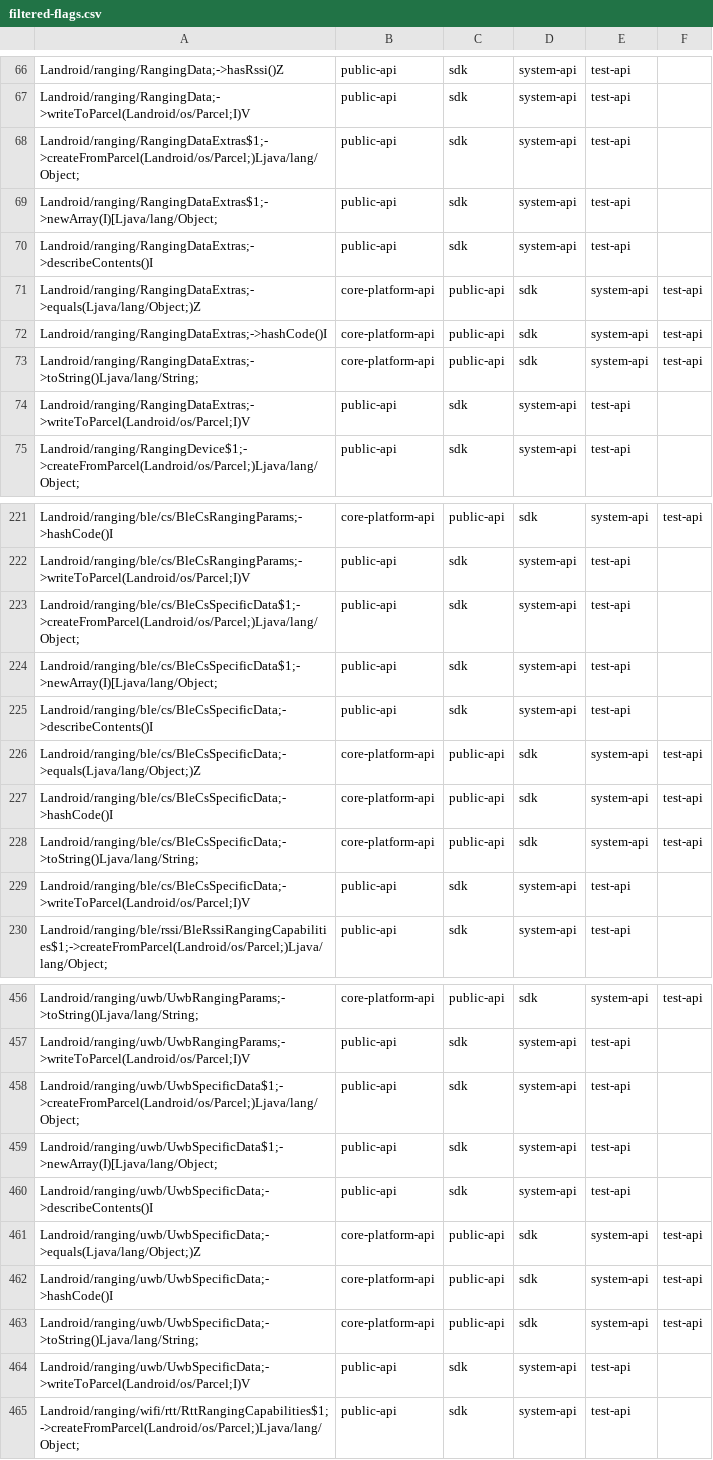
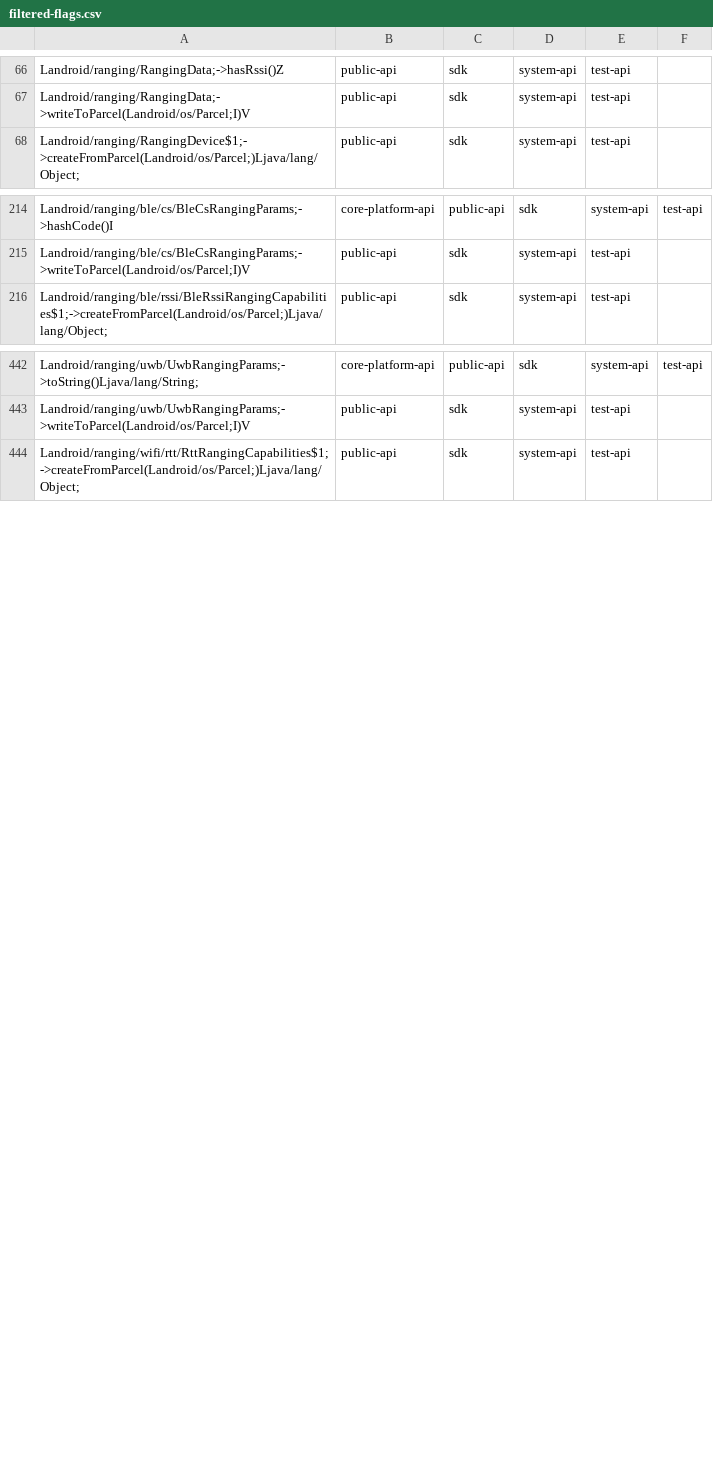
Before and after one commit to CodeLinaro-mirror/la_platform_prebuilts_module_sdk_Uwb, a CSV file: current/hiddenapi/filtered-flags.csv, drawn as a sheet; only a part is shown, gaps mark what is left out; the diff covers the shown part only.

```diff
--- a/current/hiddenapi/filtered-flags.csv
+++ b/current/hiddenapi/filtered-flags.csv
@@ -67,9 +67,2 @@ Landroid/ranging/RangingData;->hasRssi()Z,public-api,sdk,system-api,test-api
 Landroid/ranging/RangingData;->writeToParcel(Landroid/os/Parcel;I)V,public-api,sdk,system-api,test-api
-Landroid/ranging/RangingDataExtras$1;->createFromParcel(Landroid/os/Parcel;)Ljava/lang/Object;,public-api,sdk,system-api,test-api
-Landroid/ranging/RangingDataExtras$1;->newArray(I)[Ljava/lang/Object;,public-api,sdk,system-api,test-api
-Landroid/ranging/RangingDataExtras;->describeContents()I,public-api,sdk,system-api,test-api
-Landroid/ranging/RangingDataExtras;->equals(Ljava/lang/Object;)Z,core-platform-api,public-api,sdk,system-api,test-api
-Landroid/ranging/RangingDataExtras;->hashCode()I,core-platform-api,public-api,sdk,system-api,test-api
-Landroid/ranging/RangingDataExtras;->toString()Ljava/lang/String;,core-platform-api,public-api,sdk,system-api,test-api
-Landroid/ranging/RangingDataExtras;->writeToParcel(Landroid/os/Parcel;I)V,public-api,sdk,system-api,test-api
 Landroid/ranging/RangingDevice$1;->createFromParcel(Landroid/os/Parcel;)Ljava/lang/Object;,public-api,sdk,system-api,test-api
@@ -222,9 +215,2 @@ Landroid/ranging/ble/cs/BleCsRangingParams;->hashCode()I,core-platform-api,publi
 Landroid/ranging/ble/cs/BleCsRangingParams;->writeToParcel(Landroid/os/Parcel;I)V,public-api,sdk,system-api,test-api
-Landroid/ranging/ble/cs/BleCsSpecificData$1;->createFromParcel(Landroid/os/Parcel;)Ljava/lang/Object;,public-api,sdk,system-api,test-api
-Landroid/ranging/ble/cs/BleCsSpecificData$1;->newArray(I)[Ljava/lang/Object;,public-api,sdk,system-api,test-api
-Landroid/ranging/ble/cs/BleCsSpecificData;->describeContents()I,public-api,sdk,system-api,test-api
-Landroid/ranging/ble/cs/BleCsSpecificData;->equals(Ljava/lang/Object;)Z,core-platform-api,public-api,sdk,system-api,test-api
-Landroid/ranging/ble/cs/BleCsSpecificData;->hashCode()I,core-platform-api,public-api,sdk,system-api,test-api
-Landroid/ranging/ble/cs/BleCsSpecificData;->toString()Ljava/lang/String;,core-platform-api,public-api,sdk,system-api,test-api
-Landroid/ranging/ble/cs/BleCsSpecificData;->writeToParcel(Landroid/os/Parcel;I)V,public-api,sdk,system-api,test-api
 Landroid/ranging/ble/rssi/BleRssiRangingCapabilities$1;->createFromParcel(Landroid/os/Parcel;)Ljava/lang/Object;,public-api,sdk,system-api,test-api
@@ -457,9 +443,2 @@ Landroid/ranging/uwb/UwbRangingParams;->toString()Ljava/lang/String;,core-platfo
 Landroid/ranging/uwb/UwbRangingParams;->writeToParcel(Landroid/os/Parcel;I)V,public-api,sdk,system-api,test-api
-Landroid/ranging/uwb/UwbSpecificData$1;->createFromParcel(Landroid/os/Parcel;)Ljava/lang/Object;,public-api,sdk,system-api,test-api
-Landroid/ranging/uwb/UwbSpecificData$1;->newArray(I)[Ljava/lang/Object;,public-api,sdk,system-api,test-api
-Landroid/ranging/uwb/UwbSpecificData;->describeContents()I,public-api,sdk,system-api,test-api
-Landroid/ranging/uwb/UwbSpecificData;->equals(Ljava/lang/Object;)Z,core-platform-api,public-api,sdk,system-api,test-api
-Landroid/ranging/uwb/UwbSpecificData;->hashCode()I,core-platform-api,public-api,sdk,system-api,test-api
-Landroid/ranging/uwb/UwbSpecificData;->toString()Ljava/lang/String;,core-platform-api,public-api,sdk,system-api,test-api
-Landroid/ranging/uwb/UwbSpecificData;->writeToParcel(Landroid/os/Parcel;I)V,public-api,sdk,system-api,test-api
 Landroid/ranging/wifi/rtt/RttRangingCapabilities$1;->createFromParcel(Landroid/os/Parcel;)Ljava/lang/Object;,public-api,sdk,system-api,test-api
```
Also changed, not shown: 9 removed rows elsewhere in this file, current/hiddenapi/filtered-stub-flags.csv, current/hiddenapi/signature-patterns.csv, 11 other files.
